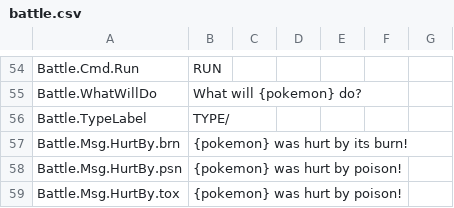
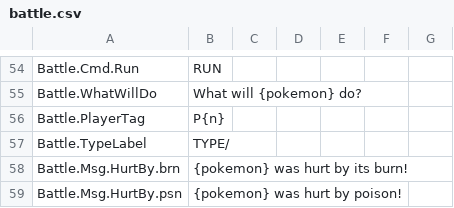
Before and after one commit to MagickaHat/pokemz, a CSV file: game/data/locales/battle.csv, drawn as a sheet; only a part is shown, gaps mark what is left out; the shorter side is filled out with more unchanged rows; the diff names each change by its address in the sheet, - before the commit and + after, or states it on an @@ line.

```diff
--- a/game/data/locales/battle.csv
+++ b/game/data/locales/battle.csv
+row 56: Battle.PlayerTag | P{n}
```
Also changed, not shown: game/data/locales/ui.csv, 9 other files.
